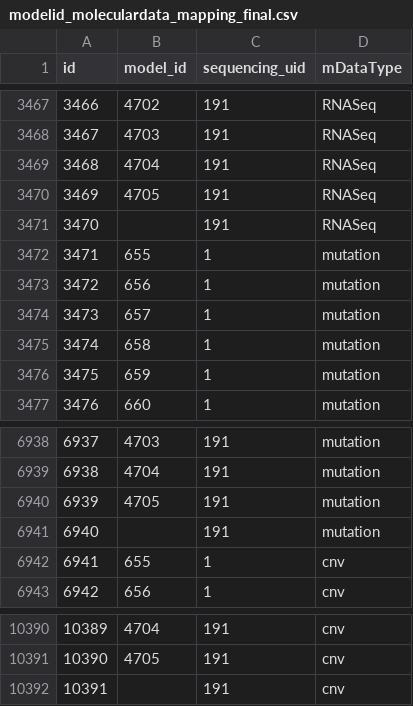
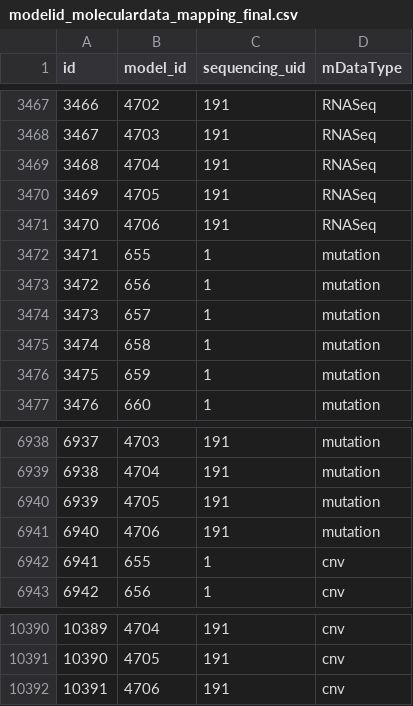
Before and after one commit to bhklab/XevaDB, a CSV file: data_conversion/Final_Csv_File/modelid_moleculardata_mapping_final.csv, drawn as a sheet; only a part is shown, gaps mark what is left out.

Commit message:
[Ongoing Changes] data_conversion

```diff
--- a/data_conversion/Final_Csv_File/modelid_moleculardata_mapping_final.csv
+++ b/data_conversion/Final_Csv_File/modelid_moleculardata_mapping_final.csv
@@ -3470,3 +3470,3 @@ id,model_id,sequencing_uid,mDataType
 3469,4705,191,RNASeq
-3470,,191,RNASeq
+3470,4706,191,RNASeq
 3471,655,1,mutation
@@ -6940,3 +6940,3 @@ id,model_id,sequencing_uid,mDataType
 6939,4705,191,mutation
-6940,,191,mutation
+6940,4706,191,mutation
 6941,655,1,cnv
@@ -10391,2 +10391,2 @@ id,model_id,sequencing_uid,mDataType
 10390,4705,191,cnv
-10391,,191,cnv
+10391,4706,191,cnv
```
